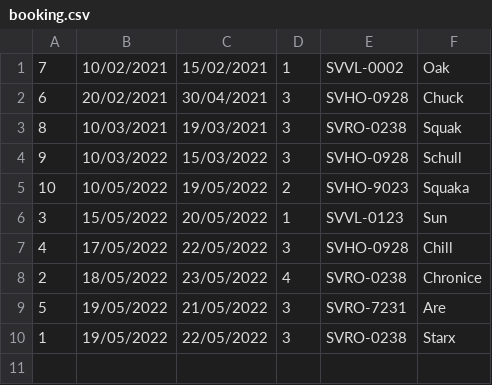
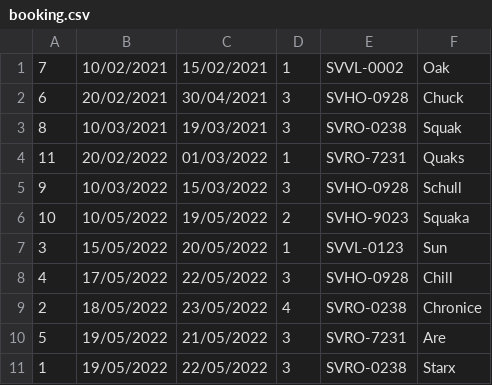
Before and after one commit to lethuandat/C0322G1-LeThuanDat, a CSV file: FuramaResort/src/data/booking.csv, drawn as a sheet; the diff names each change by its address in the sheet, - before the commit and + after, or states it on an @@ line.

```diff
--- a/FuramaResort/src/data/booking.csv
+++ b/FuramaResort/src/data/booking.csv
+row 4: 11 | 20/02/2022 | 01/03/2022 | 1 | SVRO-7231 | Quaks
```
Also changed, not shown: FuramaResort/out/production/FuramaResort/data/employee.csv, 28 other files.
